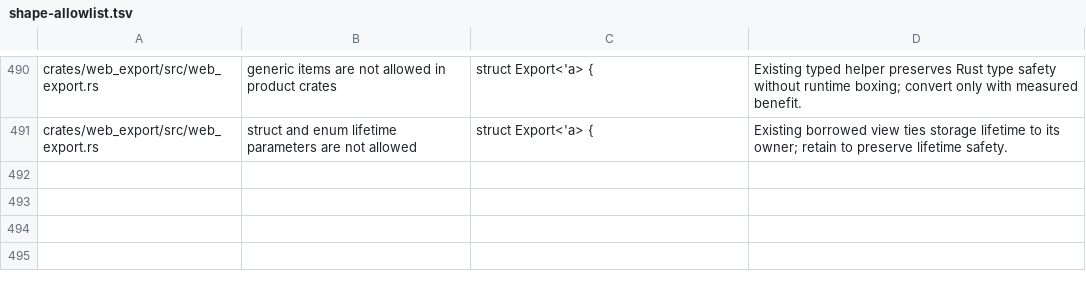
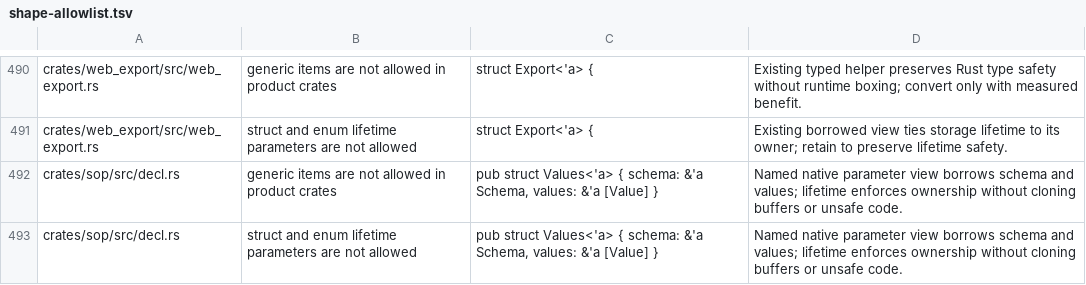
Before and after one commit to olegpustovit/rays, a TSV file: tools/gate/shape-allowlist.tsv, drawn as a sheet; only a part is shown, gaps mark what is left out.

```diff
--- a/tools/gate/shape-allowlist.tsv
+++ b/tools/gate/shape-allowlist.tsv
@@ -491 +491,3 @@ crates/web_export/src/web_export.rs	generic items are not allowed in product cra
 crates/web_export/src/web_export.rs	struct and enum lifetime parameters are not allowed	struct Export<'a> {	Existing borrowed view ties storage lifetime to its owner; retain to preserve lifetime safety.
+crates/sop/src/decl.rs	generic items are not allowed in product crates	pub struct Values<'a> { schema: &'a Schema, values: &'a [Value] }	Named native parameter view borrows schema and values; lifetime enforces ownership without cloning buffers or unsafe code.
+crates/sop/src/decl.rs	struct and enum lifetime parameters are not allowed	pub struct Values<'a> { schema: &'a Schema, values: &'a [Value] }	Named native parameter view borrows schema and values; lifetime enforces ownership without cloning buffers or unsafe code.
```
Also changed, not shown: 3 other files.
